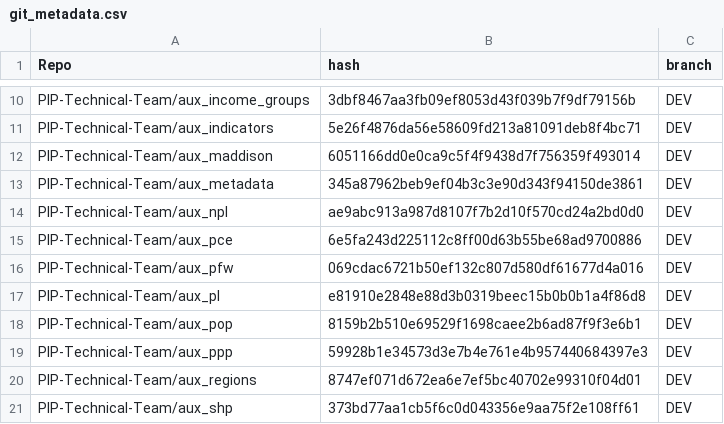
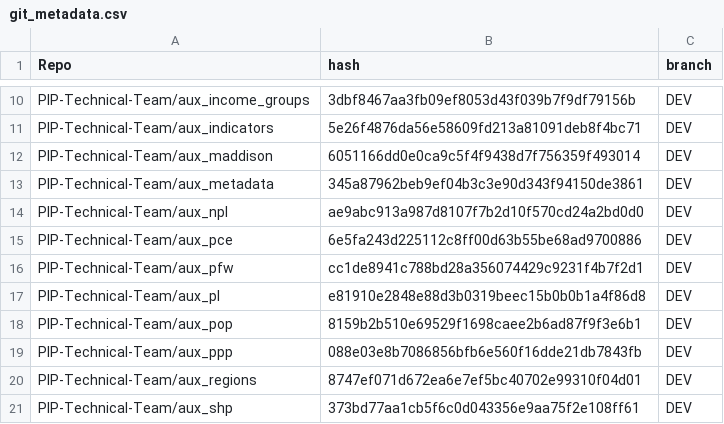
Before and after one commit to PIP-Technical-Team/pipaux, a CSV file: Data/git_metadata.csv, drawn as a sheet; only a part is shown, gaps mark what is left out.

Commit message:
updating csv file

```diff
--- a/Data/git_metadata.csv
+++ b/Data/git_metadata.csv
@@ -15,6 +15,6 @@ PIP-Technical-Team/aux_npl,ae9abc913a987d8107f7b2d10f570cd24a2bd0d0,DEV
 PIP-Technical-Team/aux_pce,6e5fa243d225112c8ff00d63b55be68ad9700886,DEV
-PIP-Technical-Team/aux_pfw,069cdac6721b50ef132c807d580df61677d4a016,DEV
+PIP-Technical-Team/aux_pfw,cc1de8941c788bd28a356074429c9231f4b7f2d1,DEV
 PIP-Technical-Team/aux_pl,e81910e2848e88d3b0319beec15b0b0b1a4f86d8,DEV
 PIP-Technical-Team/aux_pop,8159b2b510e69529f1698caee2b6ad87f9f3e6b1,DEV
-PIP-Technical-Team/aux_ppp,59928b1e34573d3e7b4e761e4b957440684397e3,DEV
+PIP-Technical-Team/aux_ppp,088e03e8b7086856bfb6e560f16dde21db7843fb,DEV
 PIP-Technical-Team/aux_regions,8747ef071d672ea6e7ef5bc40702e99310f04d01,DEV
```
